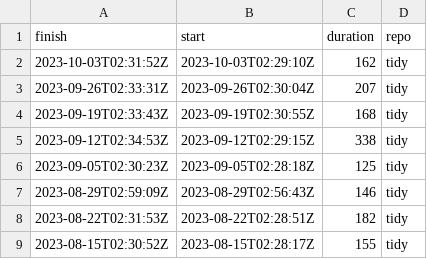
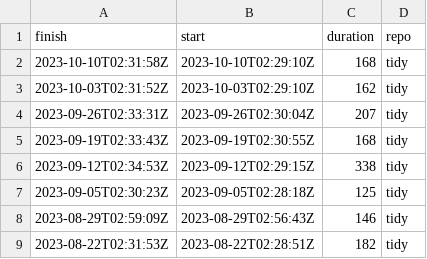
Before and after one commit to eddelbuettel/lim-chart, a CSV file: csv/tidy.csv, drawn as a sheet; only a part is shown; the shorter side is filled out with more unchanged rows.

```diff
--- a/csv/tidy.csv
+++ b/csv/tidy.csv
@@ -1,2 +1,3 @@
 finish,start,duration,repo
+2023-10-10T02:31:58Z,2023-10-10T02:29:10Z,168,tidy
 2023-10-03T02:31:52Z,2023-10-03T02:29:10Z,162,tidy
```
Also changed, not shown: csv/tiny.csv, 1 other file.
